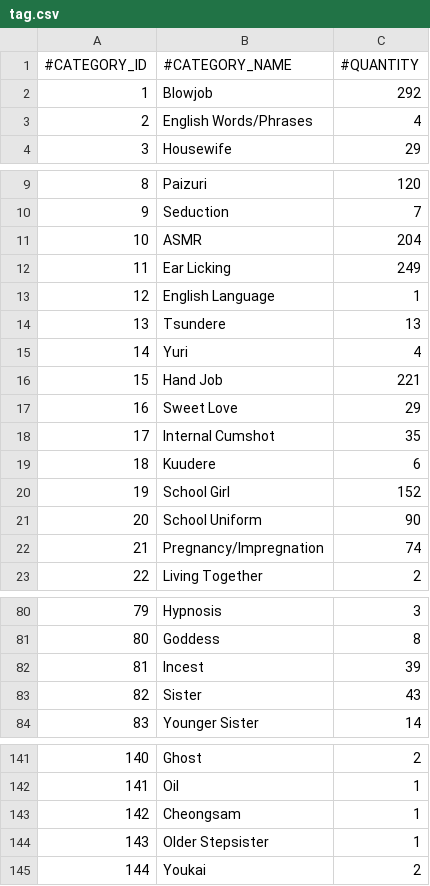
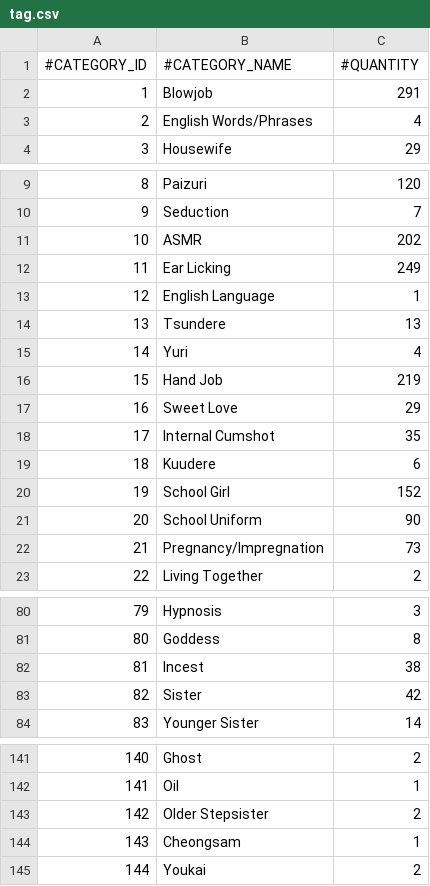
Before and after one commit to nguyenHoangDung0504/na-v3, a CSV file: @resources/databases/s1/tag.csv, drawn as a sheet; only a part is shown, gaps mark what is left out; the diff covers the shown part only.

```diff
--- a/@resources/databases/s1/tag.csv
+++ b/@resources/databases/s1/tag.csv
@@ -1,3 +1,3 @@
 #CATEGORY_ID,#CATEGORY_NAME,#QUANTITY
-1,Blowjob,292
+1,Blowjob,291
 2,English Words/Phrases,4
@@ -10,3 +10,3 @@
 9,Seduction,7
-10,ASMR,204
+10,ASMR,202
 11,Ear Licking,249
@@ -15,3 +15,3 @@
 14,Yuri,4
-15,Hand Job,221
+15,Hand Job,219
 16,Sweet Love,29
@@ -21,3 +21,3 @@
 20,School Uniform,90
-21,Pregnancy/Impregnation,74
+21,Pregnancy/Impregnation,73
 22,Living Together,2
@@ -81,4 +81,4 @@
 80,Goddess,8
-81,Incest,39
-82,Sister,43
+81,Incest,38
+82,Sister,42
 83,Younger Sister,14
@@ -142,4 +142,4 @@
 141,Oil,1
-142,Cheongsam,1
-143,Older Stepsister,1
+142,Older Stepsister,2
+143,Cheongsam,1
 144,Youkai,2
```
Also changed, not shown: 4 edited cells elsewhere in this file, @resources/databases/s1/cv.csv, @resources/databases/s1/tracks.csv, 2 other files.
